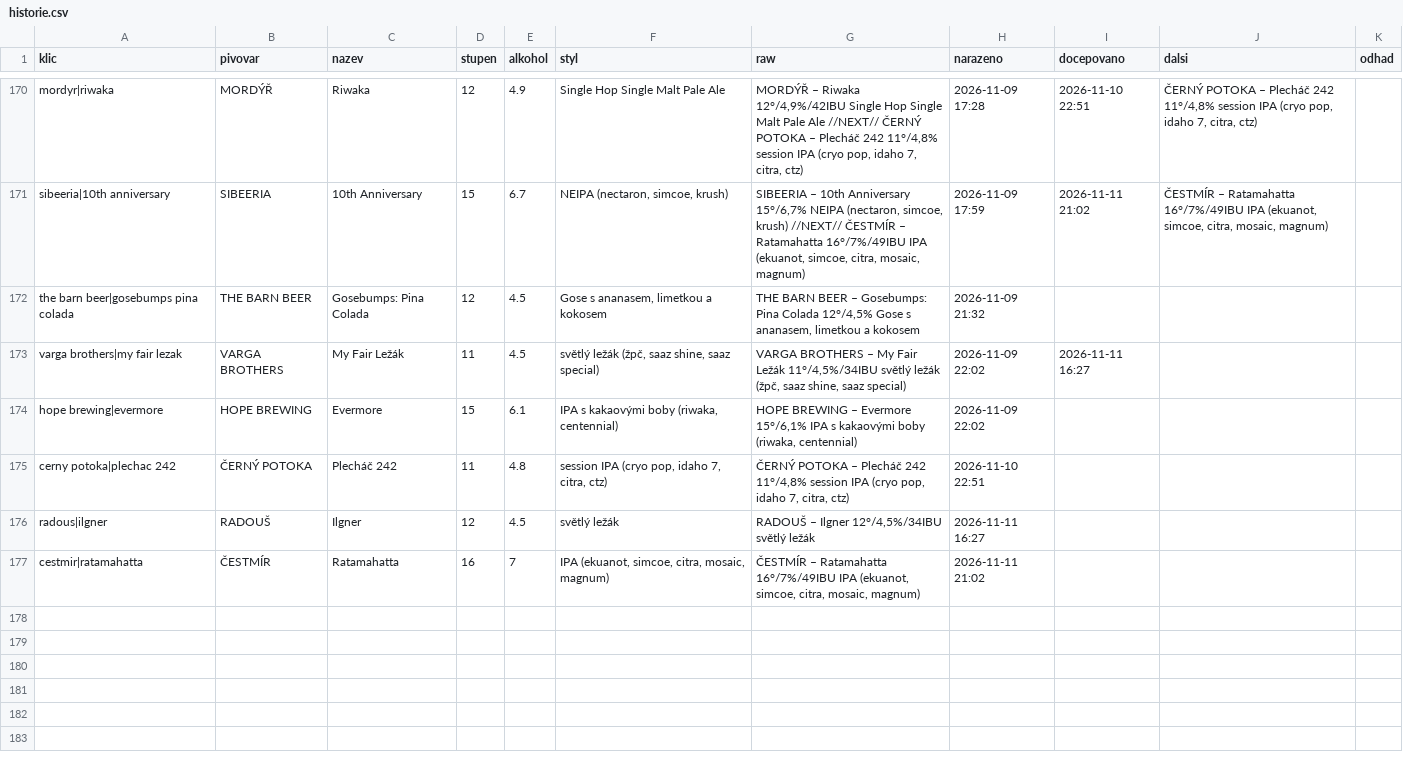
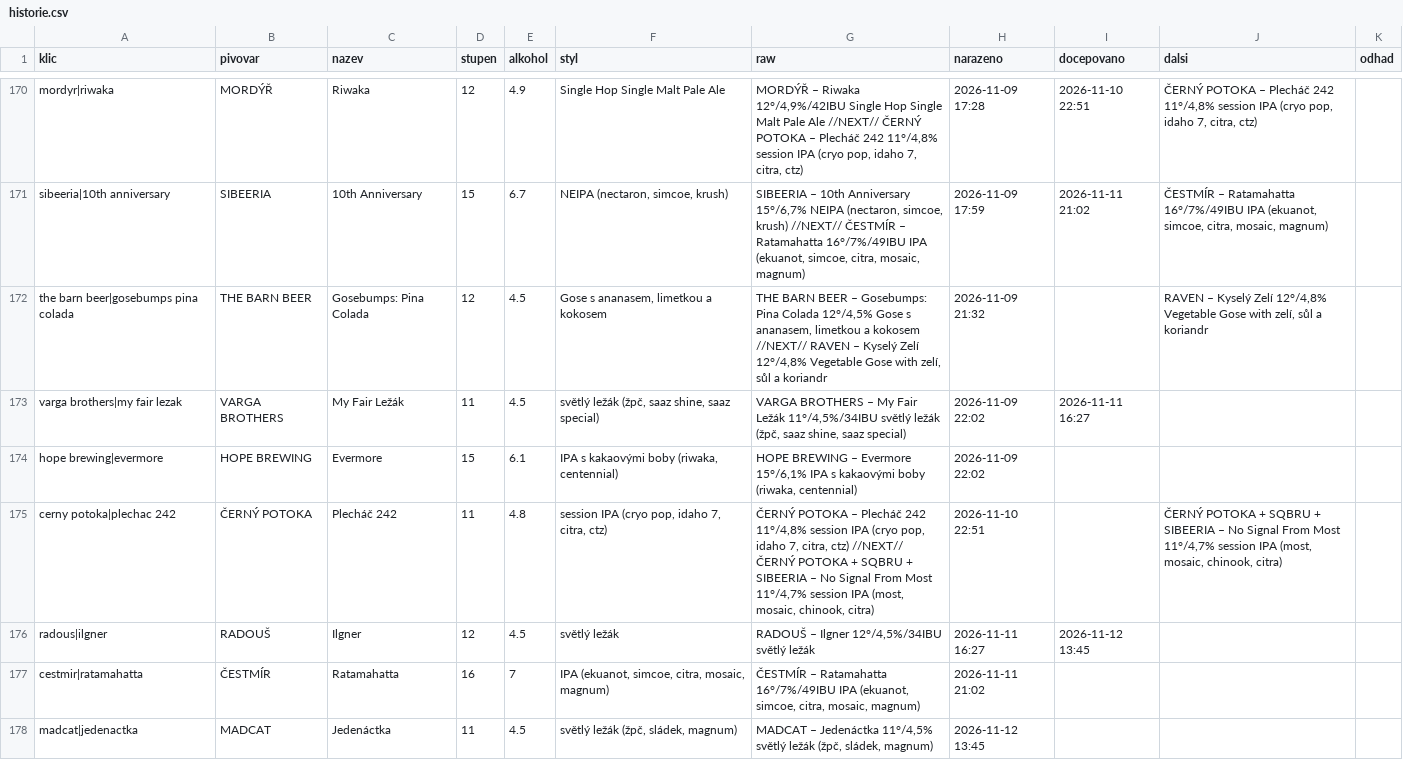
Before and after one commit to romankokos1/gal, a CSV file: data/galerie/historie.csv, drawn as a sheet; only a part is shown, gaps mark what is left out.

```diff
--- a/data/galerie/historie.csv
+++ b/data/galerie/historie.csv
@@ -171,7 +171,8 @@ mordyr|riwaka,MORDÝŘ,Riwaka,12,4.9,Single Hop Single Malt Pale Ale,"MORDÝŘ
 sibeeria|10th anniversary,SIBEERIA,10th Anniversary,15,6.7,"NEIPA (nectaron, simcoe, krush)","SIBEERIA – 10th Anniversary 15°/6,7% NEIPA (nectaron, simcoe, krush) //NEXT// ČESTMÍR – Ratamahatta 16°/7%/49IBU IPA (ekuanot, simcoe, citra, mosaic, magnum)",2026-11-09 17:59,2026-11-11 21:02,"ČESTMÍR – Ratamahatta 16°/7%/49IBU IPA (ekuanot, simcoe, citra, mosaic, magnum)",
-the barn beer|gosebumps pina colada,THE BARN BEER,Gosebumps: Pina Colada,12,4.5,"Gose s ananasem, limetkou a kokosem","THE BARN BEER – Gosebumps: Pina Colada 12°/4,5% Gose s ananasem, limetkou a kokosem",2026-11-09 21:32,,,
+the barn beer|gosebumps pina colada,THE BARN BEER,Gosebumps: Pina Colada,12,4.5,"Gose s ananasem, limetkou a kokosem","THE BARN BEER – Gosebumps: Pina Colada 12°/4,5% Gose s ananasem, limetkou a kokosem //NEXT// RAVEN – Kyselý Zelí 12°/4,8% Vegetable Gose with zelí, sůl a koriandr",2026-11-09 21:32,,"RAVEN – Kyselý Zelí 12°/4,8% Vegetable Gose with zelí, sůl a koriandr",
 varga brothers|my fair lezak,VARGA BROTHERS,My Fair Ležák,11,4.5,"světlý ležák (žpč, saaz shine, saaz special)","VARGA BROTHERS – My Fair Ležák 11°/4,5%/34IBU světlý ležák (žpč, saaz shine, saaz special)",2026-11-09 22:02,2026-11-11 16:27,,
 hope brewing|evermore,HOPE BREWING,Evermore,15,6.1,"IPA s kakaovými boby (riwaka, centennial)","HOPE BREWING – Evermore 15°/6,1% IPA s kakaovými boby (riwaka, centennial)",2026-11-09 22:02,,,
-cerny potoka|plechac 242,ČERNÝ POTOKA,Plecháč 242,11,4.8,"session IPA (cryo pop, idaho 7, citra, ctz)","ČERNÝ POTOKA – Plecháč 242 11°/4,8% session IPA (cryo pop, idaho 7, citra, ctz)",2026-11-10 22:51,,,
-radous|ilgner,RADOUŠ,Ilgner,12,4.5,světlý ležák,"RADOUŠ – Ilgner 12°/4,5%/34IBU světlý ležák",2026-11-11 16:27,,,
+cerny potoka|plechac 242,ČERNÝ POTOKA,Plecháč 242,11,4.8,"session IPA (cryo pop, idaho 7, citra, ctz)","ČERNÝ POTOKA – Plecháč 242 11°/4,8% session IPA (cryo pop, idaho 7, citra, ctz) //NEXT// ČERNÝ POTOKA + SQBRU + SIBEERIA – No Signal From Most 11°/4,7% session IPA (most, mosaic, chinook, citra)",2026-11-10 22:51,,"ČERNÝ POTOKA + SQBRU + SIBEERIA – No Signal From Most 11°/4,7% session IPA (most, mosaic, chinook, citra)",
+radous|ilgner,RADOUŠ,Ilgner,12,4.5,světlý ležák,"RADOUŠ – Ilgner 12°/4,5%/34IBU světlý ležák",2026-11-11 16:27,2026-11-12 13:45,,
 cestmir|ratamahatta,ČESTMÍR,Ratamahatta,16,7,"IPA (ekuanot, simcoe, citra, mosaic, magnum)","ČESTMÍR – Ratamahatta 16°/7%/49IBU IPA (ekuanot, simcoe, citra, mosaic, magnum)",2026-11-11 21:02,,,
+madcat|jedenactka,MADCAT,Jedenáctka,11,4.5,"světlý ležák (žpč, sládek, magnum)","MADCAT – Jedenáctka 11°/4,5% světlý ležák (žpč, sládek, magnum)",2026-11-12 13:45,,,
```
Also changed, not shown: data/kmpcb/historie.csv, data/nubeerbar/historie.csv, 30 other files.
